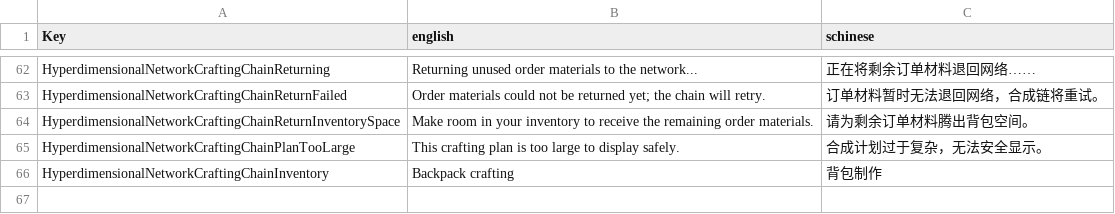
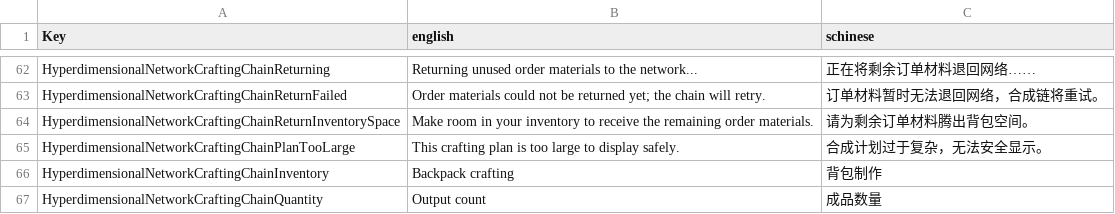
Before and after one commit to NzothR/HyperdimensionalNetwork, a CSV file: Config/Localization.csv, drawn as a sheet; only a part is shown, gaps mark what is left out; the diff names each change by its address in the sheet, - before the commit and + after, or states it on an @@ line.

Commit message:
fix(crafting-chain): exclude carried output from plans and restore interactions

```diff
--- a/Config/Localization.csv
+++ b/Config/Localization.csv
+row 67: HyperdimensionalNetworkCraftingChainQuantity | Output count | 成品数量
```
Also changed, not shown: 10 other files.
